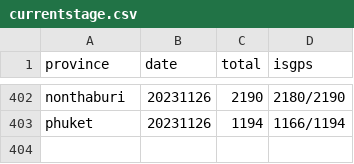
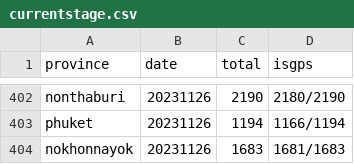
Before and after one commit to phawitb/crawler-led3-window, a CSV file: currentstage.csv, drawn as a sheet; only a part is shown, gaps mark what is left out.

Commit message:
Update currentstage.csv

```diff
--- a/currentstage.csv
+++ b/currentstage.csv
@@ -403 +403,2 @@ nonthaburi,20231126,2190,2180/2190
 phuket,20231126,1194,1166/1194
+nokhonnayok,20231126,1683,1681/1683
```
